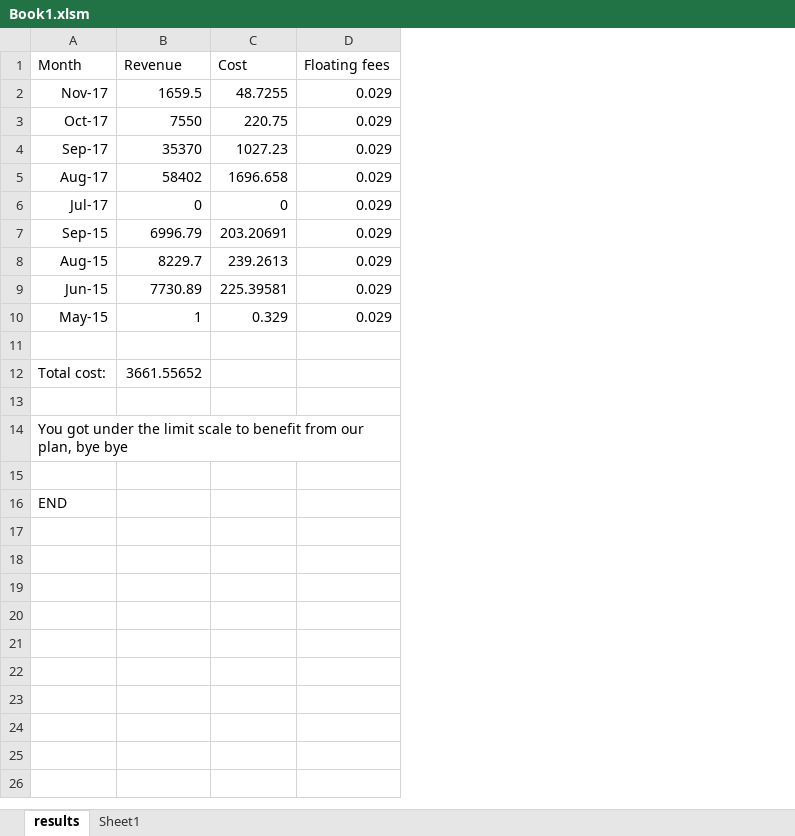
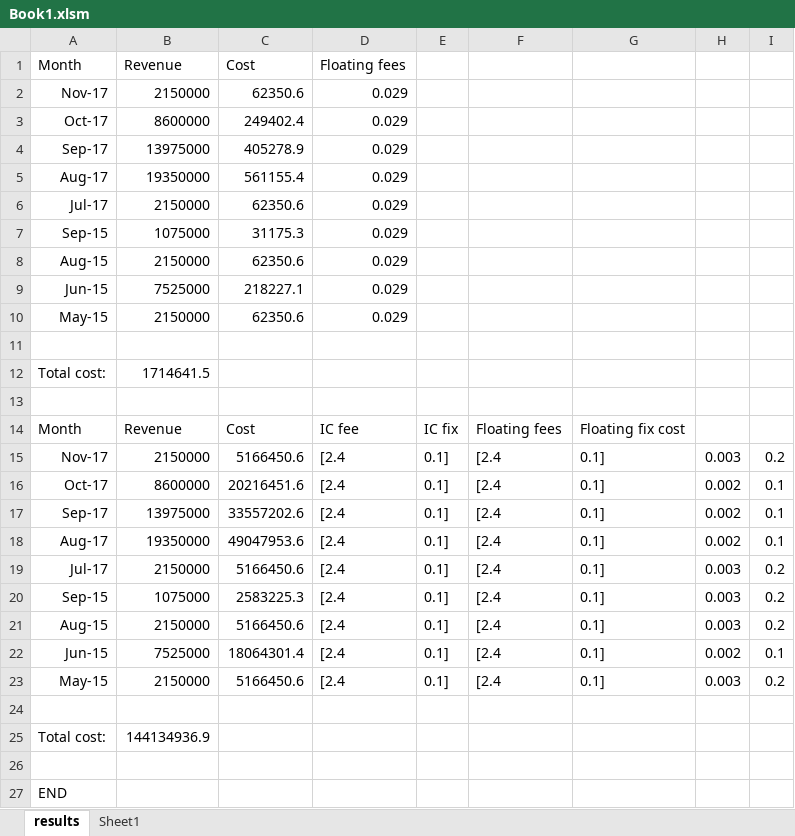
Before and after one commit to Marin-Bergerot/MyBhutan, an Excel workbook: Book1.xlsm, sheet results, drawn as a sheet; values as stored, in another font and other column widths than the file's, no borders; removed rows and columns are numbered as before the commit, all else as after; the diff names each change by its address in the sheet, - before the commit and + after, or states it on an @@ line.

```diff
--- a/Book1.xlsm (sheet results)
+++ b/Book1.xlsm (sheet results)
-column B, rows 1-12: Revenue | 1659.5 | 7550 | 35370 | 58402 | 0 | 6996.79 | 8229.7 | 7730.89 | 1 |  | 3661.55652
-column C, rows 1-10: Cost | 48.7255 | 220.75 | 1027.23 | 1696.658 | 0 | 203.20691 | 239.2613 | 225.39581 | 0.329
+column B, rows 1-12: Revenue | 2150000 | 8600000 | 13975000 | 19350000 | 2150000 | 1075000 | 2150000 | 7525000 | 2150000 |  | 1714641.5; row 25: 144134936.9
+column C, rows 1-10: Cost | 62350.6 | 249402.4 | 405278.9 | 561155.4 | 62350.6 | 31175.3 | 62350.6 | 218227.1 | 62350.6
+column E, empty
+column F, empty
+column G, empty
+column H, empty
+column I, empty
+row 14: Month | Revenue | Cost | IC fee | IC fix | Floating fees | Floating fix cost
+row 15: Nov-17 | 2150000 | 5166450.6 | [2.4 | 0.1] | [2.4 | 0.1] | 0.003 | 0.2
+row 16: Oct-17 | 8600000 | 20216451.6 | [2.4 | 0.1] | [2.4 | 0.1] | 0.002 | 0.1
+row 17: Sep-17 | 13975000 | 33557202.6 | [2.4 | 0.1] | [2.4 | 0.1] | 0.002 | 0.1
+row 18: Aug-17 | 19350000 | 49047953.6 | [2.4 | 0.1] | [2.4 | 0.1] | 0.002 | 0.1
+row 19: Jul-17 | 2150000 | 5166450.6 | [2.4 | 0.1] | [2.4 | 0.1] | 0.003 | 0.2
+row 20: Sep-15 | 1075000 | 2583225.3 | [2.4 | 0.1] | [2.4 | 0.1] | 0.003 | 0.2
+row 21: Aug-15 | 2150000 | 5166450.6 | [2.4 | 0.1] | [2.4 | 0.1] | 0.003 | 0.2
+row 22: Jun-15 | 7525000 | 18064301.4 | [2.4 | 0.1] | [2.4 | 0.1] | 0.002 | 0.1
+row 23: May-15 | 2150000 | 5166450.6 | [2.4 | 0.1] | [2.4 | 0.1] | 0.003 | 0.2
+row 24: (empty)
-A25: You got under the limit scale to benefit from our plan, bye bye
+A25: Total cost:
```
Also changed, not shown: sheet Sheet1, charts or pictures, 3 other files.
